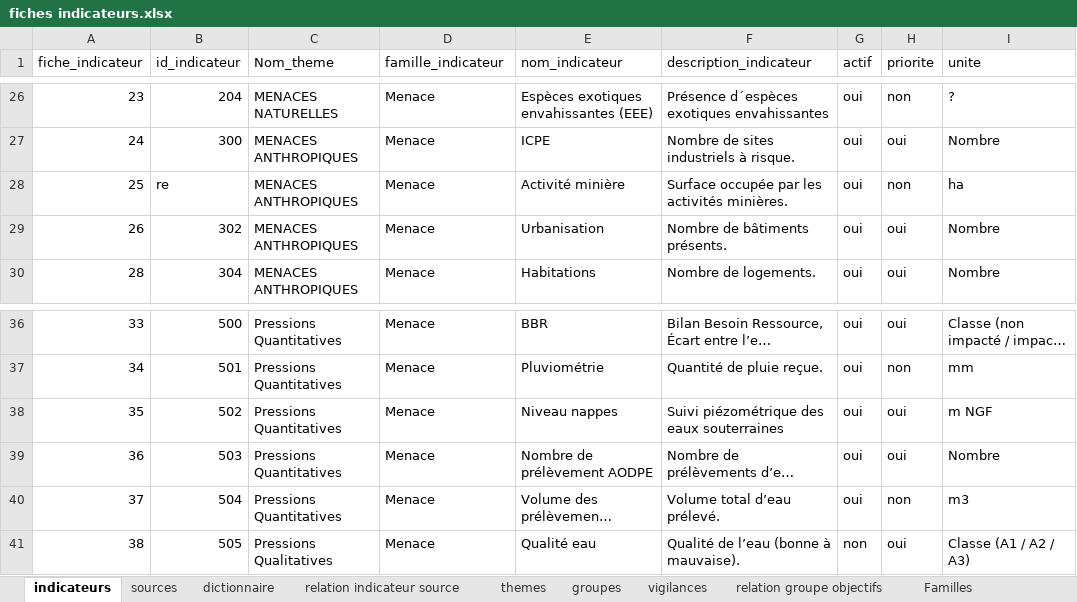
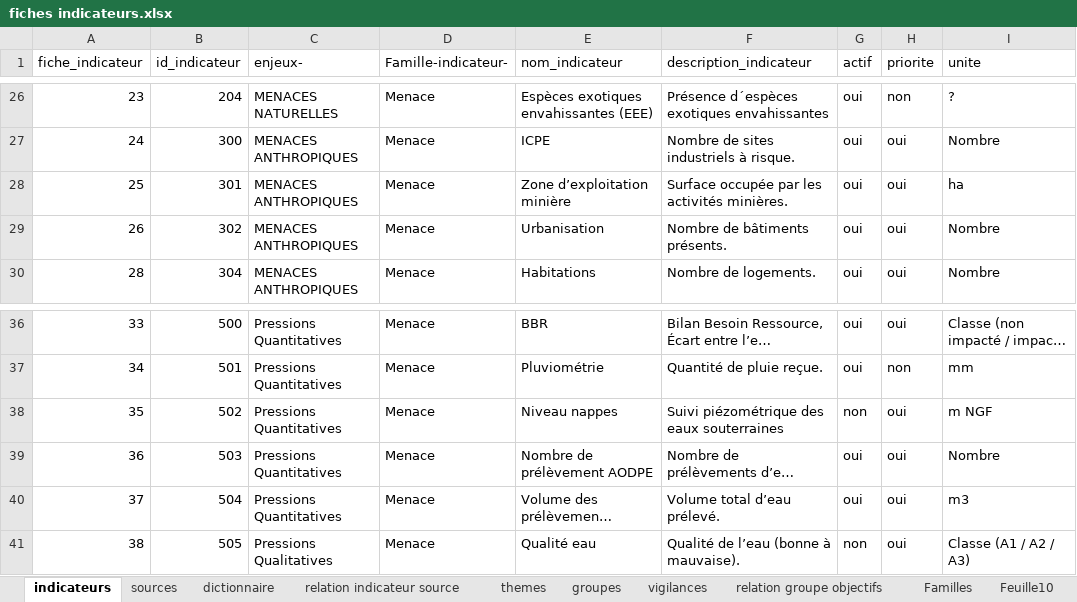
Before and after one commit to yougis/hydroscope-fiche-indicateur, an Excel workbook: fiches indicateurs.xlsx, sheet indicateurs, drawn as a sheet; only a part is shown, gaps mark what is left out; long unchanged cells end in …; values as stored, in another font and other column widths than the file's, no borders; the diff names each change by its address in the sheet, - before the commit and + after, or states it on an @@ line.

```diff
--- a/fiches indicateurs.xlsx (sheet indicateurs)
+++ b/fiches indicateurs.xlsx (sheet indicateurs)
+sheet tab: Feuille10
-C1: Nom_theme
+C1: enjeux-
-D1: famille_indicateur
+D1: Famille-indicateur-
-B28 (id_indicateur): re
+B28 (id_indicateur): 301
-E28 (nom_indicateur): Activité minière
+E28 (nom_indicateur): Zone d’exploitation minière
-H28 (priorite): non
+H28 (priorite): oui
-G38 (actif): oui
+G38 (actif): non
-H40 (priorite): non
+H40 (priorite): oui
```
Also changed, not shown: sheet relation groupe objectifs, sheet themes, sheet groupes, sheet relation indicateur source, 2 other files.
